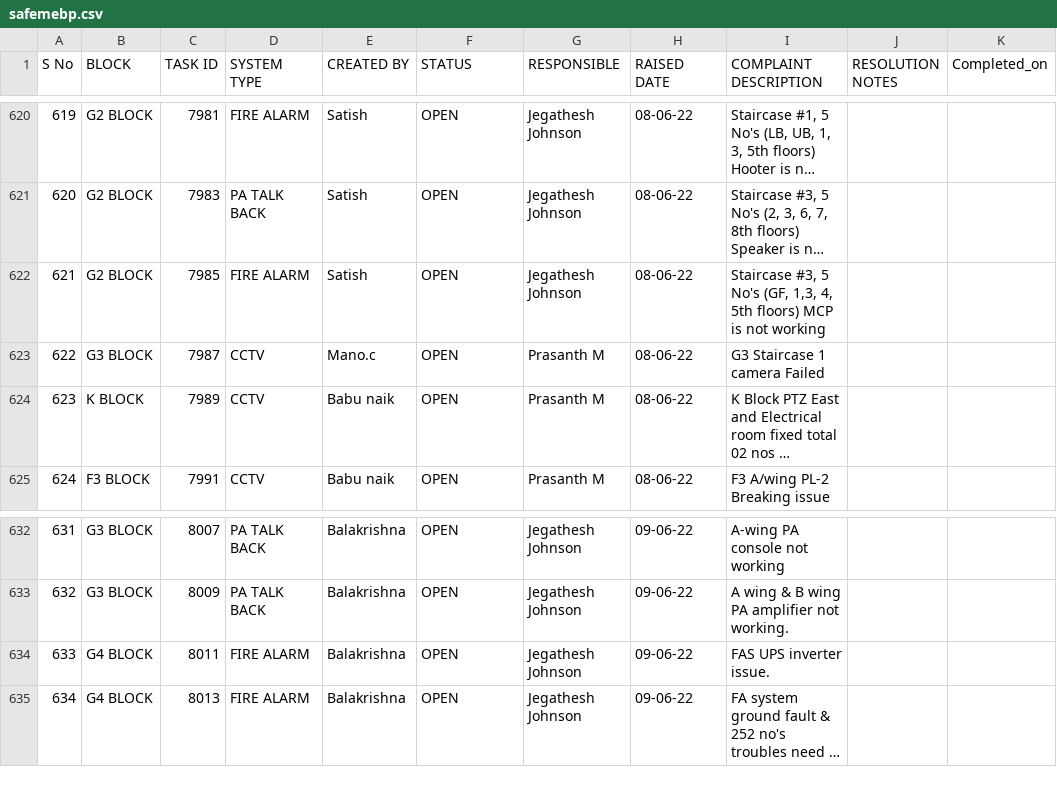
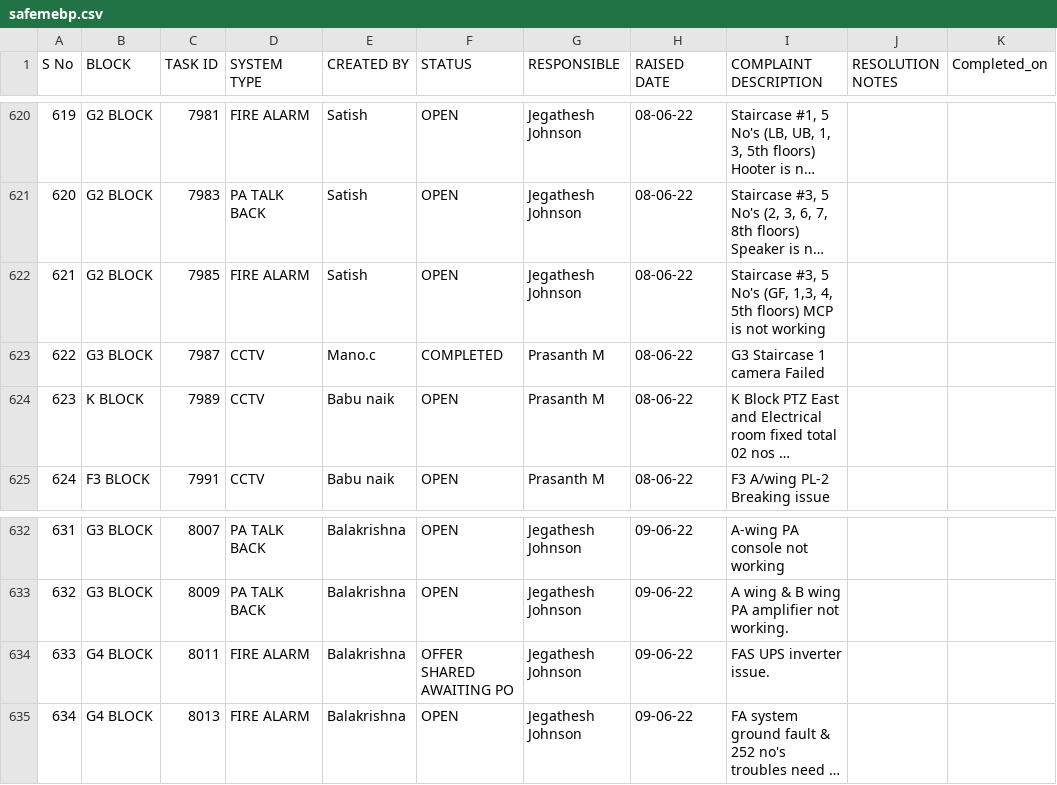
Before and after one commit to SimbhuTwice/SAFEMEBP, a CSV file: safemebp.csv, drawn as a sheet; only a part is shown, gaps mark what is left out; long unchanged cells end in …; the diff covers the shown part only; the diff names each change by its address in the sheet, - before the commit and + after, or states it on an @@ line.

```diff
--- a/safemebp.csv
+++ b/safemebp.csv
-F623 (STATUS): OPEN
+F623 (STATUS): COMPLETED
-F634 (STATUS): OPEN
+F634 (STATUS): OFFER SHARED AWAITING PO
```
Also changed, not shown: 10 edited cells elsewhere in this file.
